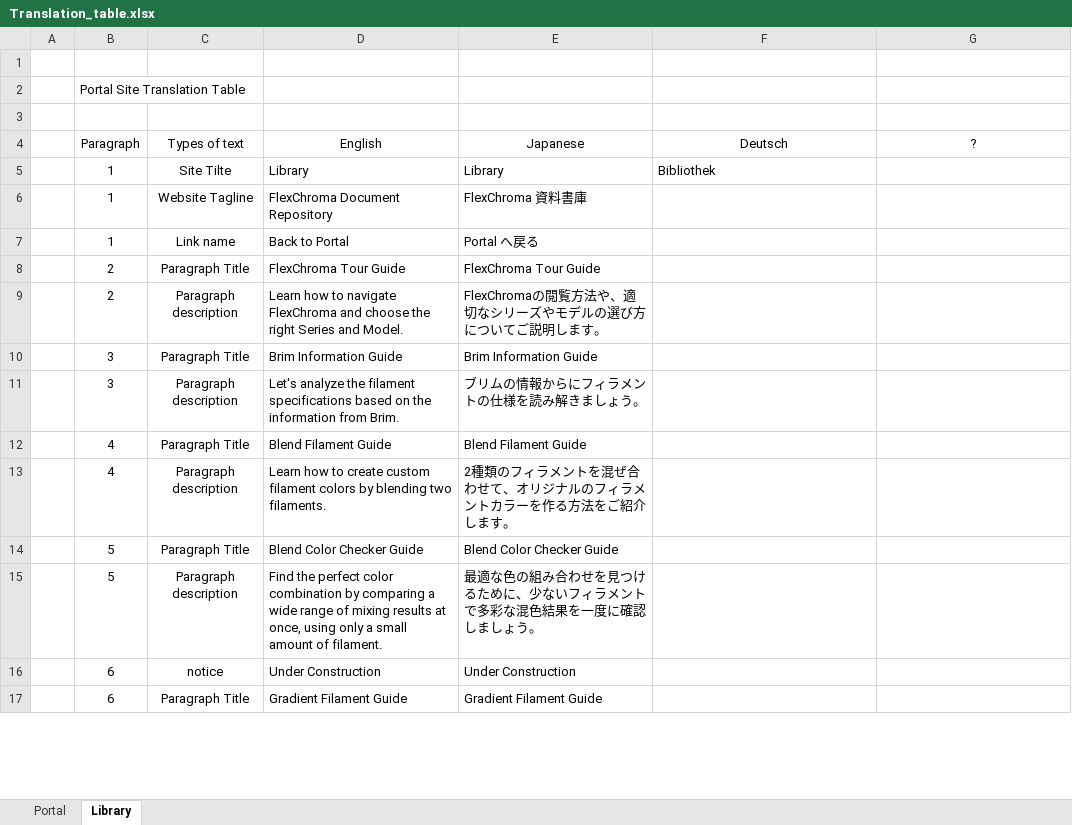
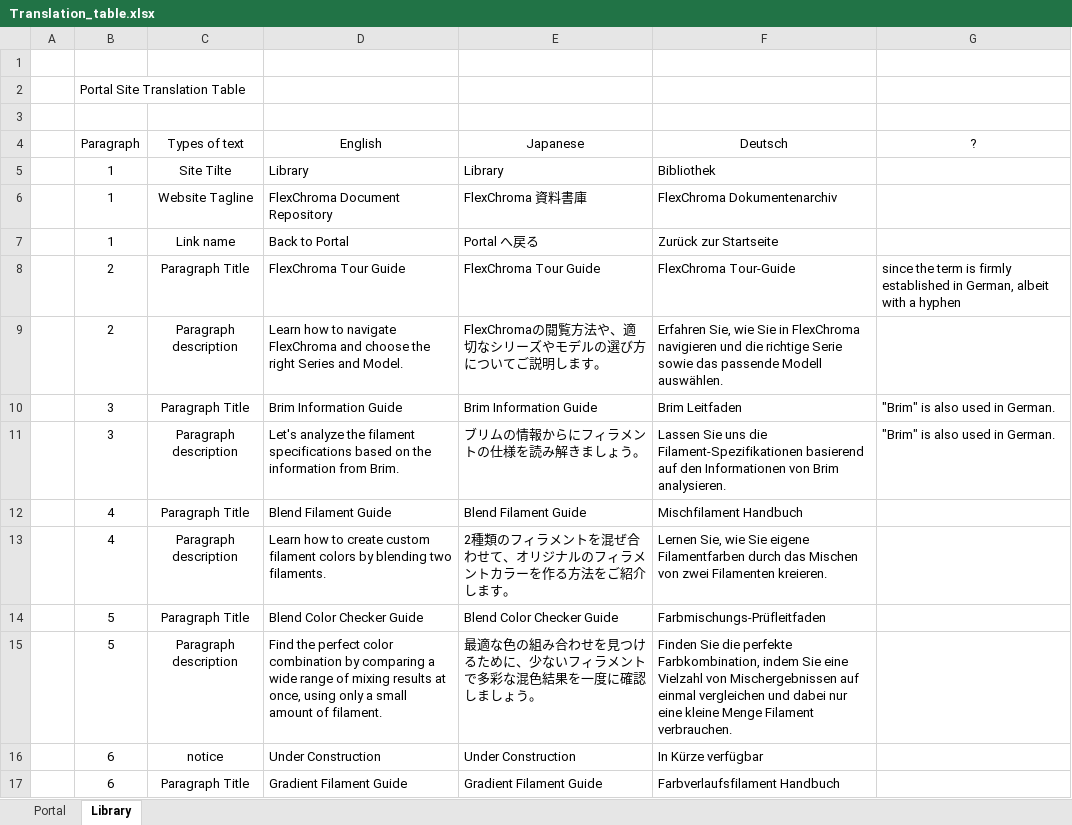
Before and after one commit to FlexChromaHQ/FlexChroma, an Excel workbook: Documents/Translation_table.xlsx, sheet Library, drawn as a sheet; only a part is shown; values as stored, in another font and other column widths than the file's, no borders; the diff covers the shown part only; the diff names each change by its address in the sheet, - before the commit and + after, or states it on an @@ line.

Commit message:
fix guide

```diff
--- a/Documents/Translation_table.xlsx (sheet Library)
+++ b/Documents/Translation_table.xlsx (sheet Library)
-F6 (Deutsch): (empty)
+F6 (Deutsch): FlexChroma Dokumentenarchiv
-F7 (Deutsch): (empty)
+F7 (Deutsch): Zurück zur Startseite
-F8 (Deutsch): (empty)
+F8 (Deutsch): FlexChroma Tour-Guide
-G8 (?): (empty)
+G8 (?): since the term is firmly established in German, albeit with a hyphen
-F9 (Deutsch): (empty)
+F9 (Deutsch): Erfahren Sie, wie Sie in FlexChroma navigieren und die richtige Serie sowie das passende Modell auswählen.
-F10 (Deutsch): (empty)
+F10 (Deutsch): Brim Leitfaden
-G10:G11 (?): (empty)
+G10:G11 (?): "Brim" is also used in German.
-F11 (Deutsch): (empty)
+F11 (Deutsch): Lassen Sie uns die Filament-Spezifikationen basierend auf den Informationen von Brim analysieren.
-F12 (Deutsch): (empty)
+F12 (Deutsch): Mischfilament Handbuch
-F13 (Deutsch): (empty)
+F13 (Deutsch): Lernen Sie, wie Sie eigene Filamentfarben durch das Mischen von zwei Filamenten kreieren.
-F14 (Deutsch): (empty)
+F14 (Deutsch): Farbmischungs-Prüfleitfaden
-F15 (Deutsch): (empty)
+F15 (Deutsch): Finden Sie die perfekte Farbkombination, indem Sie eine Vielzahl von Mischergebnissen auf einmal vergleichen und dabei nur eine kleine Menge Filament verbrauchen.
-F16 (Deutsch): (empty)
+F16 (Deutsch): In Kürze verfügbar
-F17 (Deutsch): (empty)
+F17 (Deutsch): Farbverlaufsfilament Handbuch
```
Also changed, not shown: 22 edited cells elsewhere in this sheet, sheet Portal, 4 other files.
